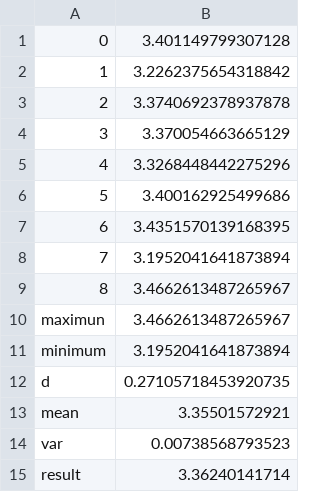
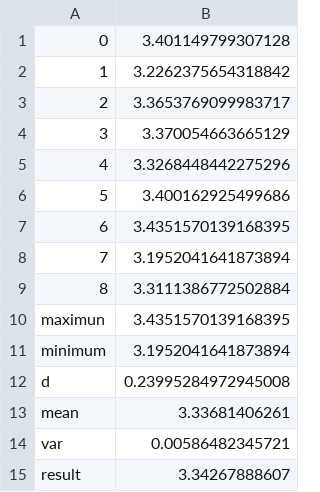
Before and after one commit to WhiteDLee/regionLabelCluster, a CSV file: example/resultFileLautoPointWE_tanh.csv, drawn as a sheet.

```diff
--- a/example/resultFileLautoPointWE_tanh.csv
+++ b/example/resultFileLautoPointWE_tanh.csv
@@ -2,3 +2,3 @@
 1,3.2262375654318842
-2,3.3740692378937878
+2,3.3653769099983717
 3,3.370054663665129
@@ -8,8 +8,8 @@
 7,3.1952041641873894
-8,3.4662613487265967
-maximun,3.4662613487265967
+8,3.3111386772502884
+maximun,3.4351570139168395
 minimum,3.1952041641873894
-d,0.27105718453920735
-mean,3.35501572921
-var,0.00738568793523
-result,3.36240141714
+d,0.23995284972945008
+mean,3.33681406261
+var,0.00586482345721
+result,3.34267888607
```
Also changed, not shown: example/DFvalue_tanh.csv, 12 other files.
